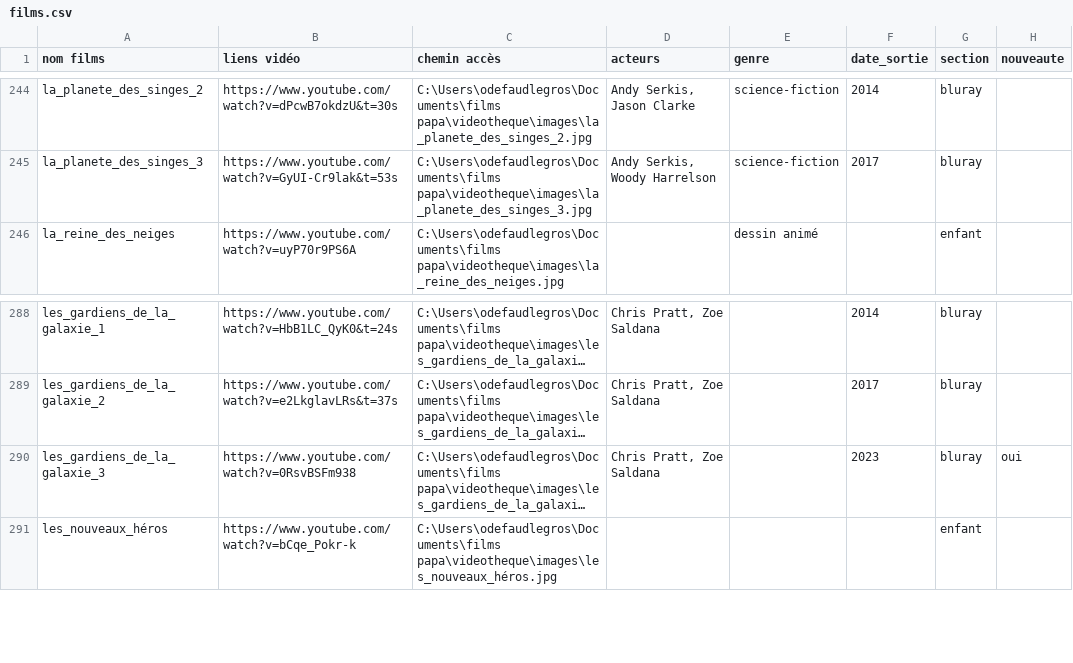
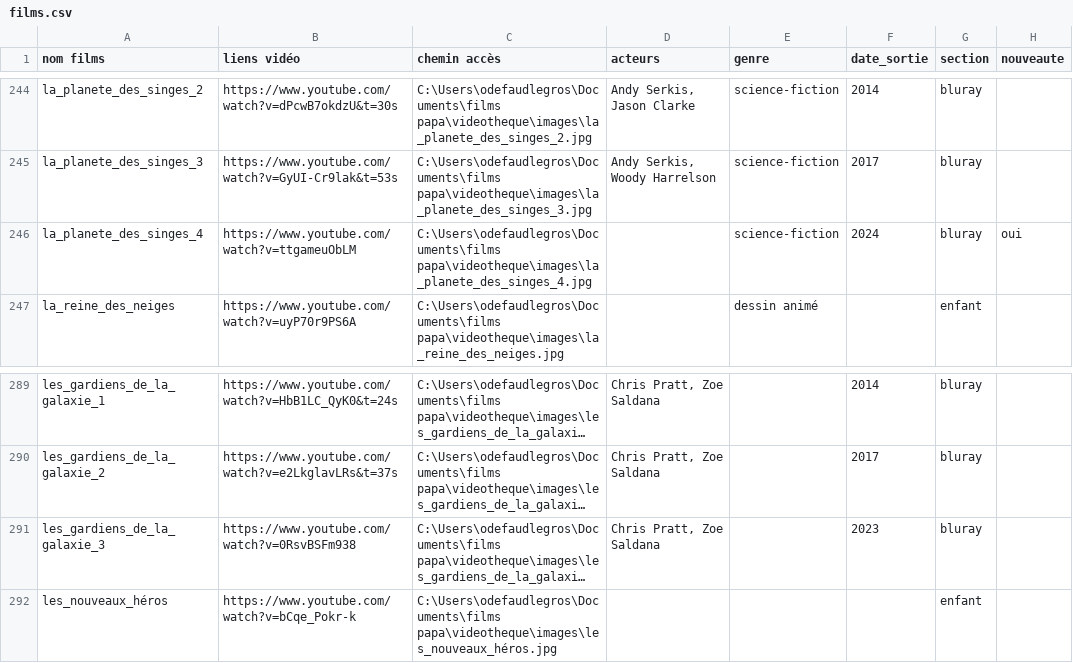
Before and after one commit to Olive97424/videotheque, a CSV file: films.csv, drawn as a sheet; only a part is shown, gaps mark what is left out; long unchanged cells end in …; addresses are those after the commit; the diff names each change by its address in the sheet, - before the commit and + after, or states it on an @@ line.

```diff
--- a/films.csv
+++ b/films.csv
+row 246: la_planete_des_singes_4 | https://www.youtube.com/watch?v=ttgameuObLM | C:\Users\odefaudlegros\Documents\films papa\videotheque\images\la_planete_des_singes_4.jpg |  | science-fiction | 2024 | bluray | oui
-H291 (nouveaute): oui
+H291 (nouveaute): (empty)
```
Also changed, not shown: 2 other files.
